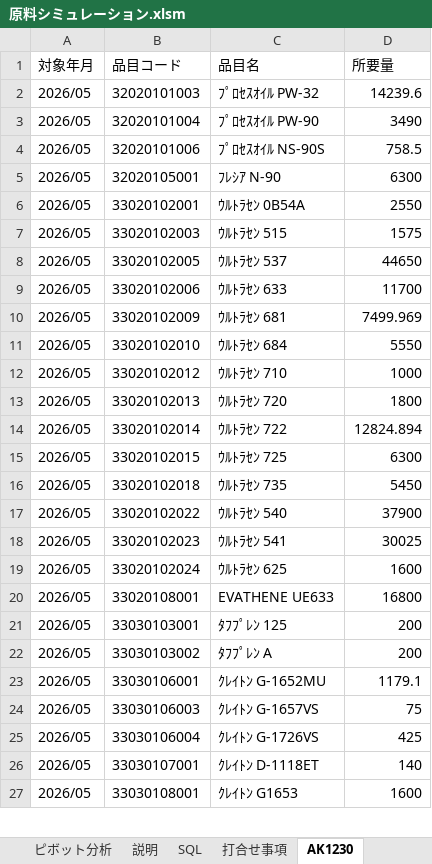
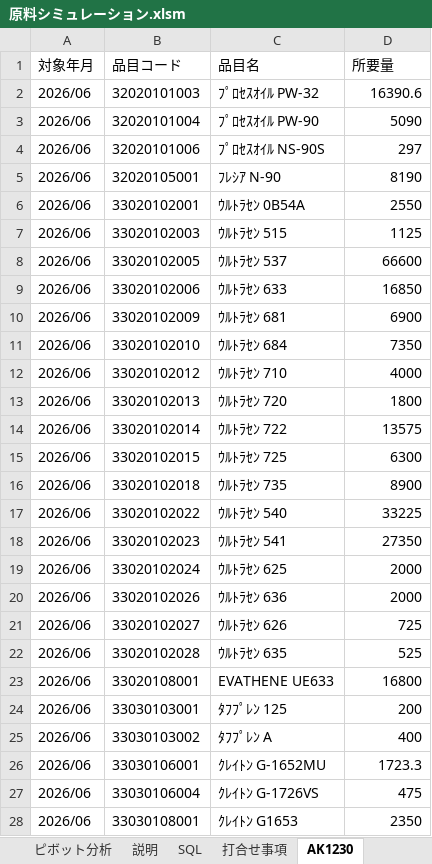
Before and after one commit to Hideo-Ohchi/Raw-material-simulation, an Excel workbook: 原料シミュレーション.xlsm, sheet AK1230, drawn as a sheet; only a part is shown; values as stored, in another font and other column widths than the file's, no borders; removed rows and columns are numbered as before the commit, all else as after; the diff covers the shown part only; the diff names each change by its address in the sheet, - before the commit and + after, or states it on an @@ line.

```diff
--- a/原料シミュレーション.xlsm (sheet AK1230)
+++ b/原料シミュレーション.xlsm (sheet AK1230)
-A2:A19 (対象年月): 2026/05
+A2:A19 (対象年月): 2026/06
-D2 (所要量): 14239.6
+D2 (所要量): 16390.6
-D3 (所要量): 3490
+D3 (所要量): 5090
-D4 (所要量): 758.5
+D4 (所要量): 297
-D5 (所要量): 6300
+D5 (所要量): 8190
-D7 (所要量): 1575
+D7 (所要量): 1125
-D8 (所要量): 44650
+D8 (所要量): 66600
-D9 (所要量): 11700
+D9 (所要量): 16850
-D10 (所要量): 7499.969
+D10 (所要量): 6900
-D11 (所要量): 5550
+D11 (所要量): 7350
-D12 (所要量): 1000
+D12 (所要量): 4000
-D14 (所要量): 12824.894
+D14 (所要量): 13575
-D16 (所要量): 5450
+D16 (所要量): 8900
-D17 (所要量): 37900
+D17 (所要量): 33225
-D18 (所要量): 30025
+D18 (所要量): 27350
-D19 (所要量): 1600
+D19 (所要量): 2000
+row 20: 2026/06 | 33020102026 | ｳﾙﾄﾗｾﾝ 636 | 2000
+row 21: 2026/06 | 33020102027 | ｳﾙﾄﾗｾﾝ 626 | 725
+row 22: 2026/06 | 33020102028 | ｳﾙﾄﾗｾﾝ 635 | 525
-A23:A26 (対象年月): 2026/05
+A23:A26 (対象年月): 2026/06
-D25 (所要量): 200
+D25 (所要量): 400
-D26 (所要量): 1179.1
+D26 (所要量): 1723.3
-row 24: 2026/05 | 33030106003 | ｸﾚｲﾄﾝ G-1657VS | 75
-A27 (対象年月): 2026/05
+A27 (対象年月): 2026/06
-D27 (所要量): 425
+D27 (所要量): 475
-row 26: 2026/05 | 33030107001 | ｸﾚｲﾄﾝ D-1118ET | 140
-A28 (対象年月): 2026/05
+A28 (対象年月): 2026/06
-D28 (所要量): 1600
+D28 (所要量): 2350
```
Also changed, not shown: 13 added rows, 8 removed rows and 126 edited cells elsewhere in this sheet, sheet 販売計画, sheet 原単位, sheet 生産計画, sheet BOM, sheet シミュレーションアウト, sheet シミュレーション設定, 1 more sheet, charts or pictures, 2 other files.
